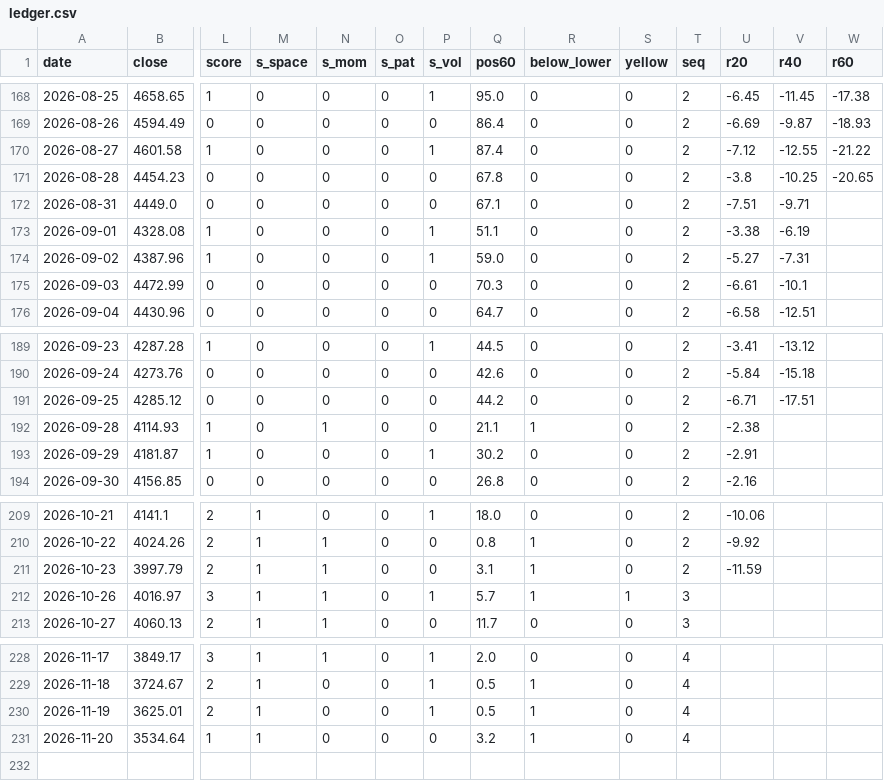
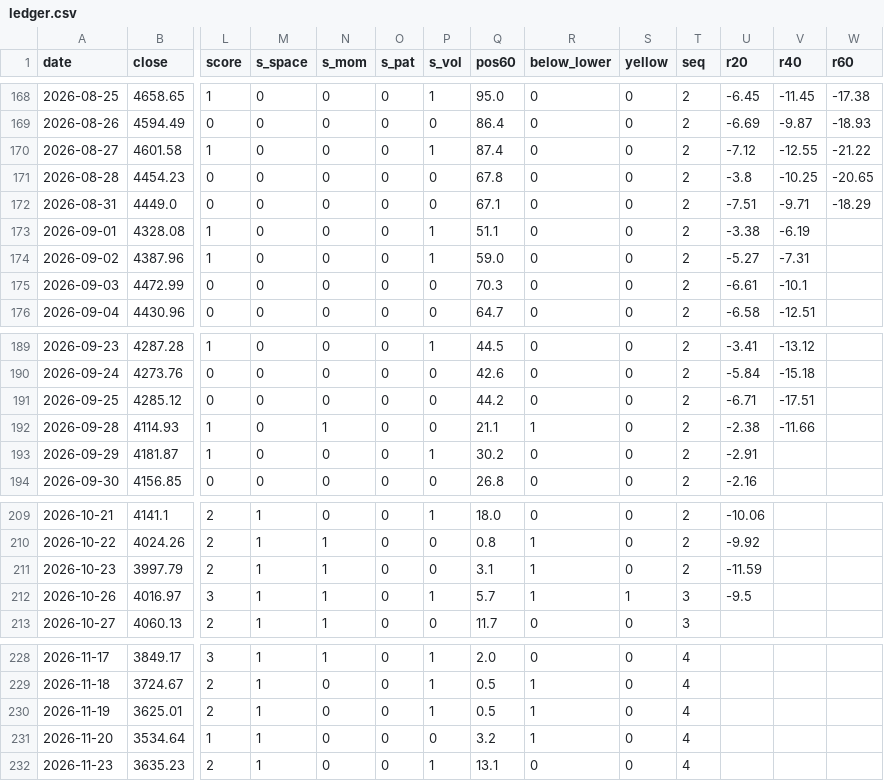
Before and after one commit to ztn0501/gold-radar, a CSV file: gm/gold-monitor/ledger.csv, drawn as a sheet; only a part is shown, gaps mark what is left out; rows hold the shown columns only; the diff names each change by its address in the sheet, - before the commit and + after, or states it on an @@ line.

```diff
--- a/gm/gold-monitor/ledger.csv
+++ b/gm/gold-monitor/ledger.csv
-W172 (r60): (empty)
+W172 (r60): -18.29
-V192 (r40): (empty)
+V192 (r40): -11.66
-U212 (r20): (empty)
+U212 (r20): -9.5
+row 232: 2026-11-23 | 3635.23 | 2 | 1 | 0 | 0 | 1 | 13.1 | 0 | 0 | 4
```
Also changed, not shown: 24 other files.
